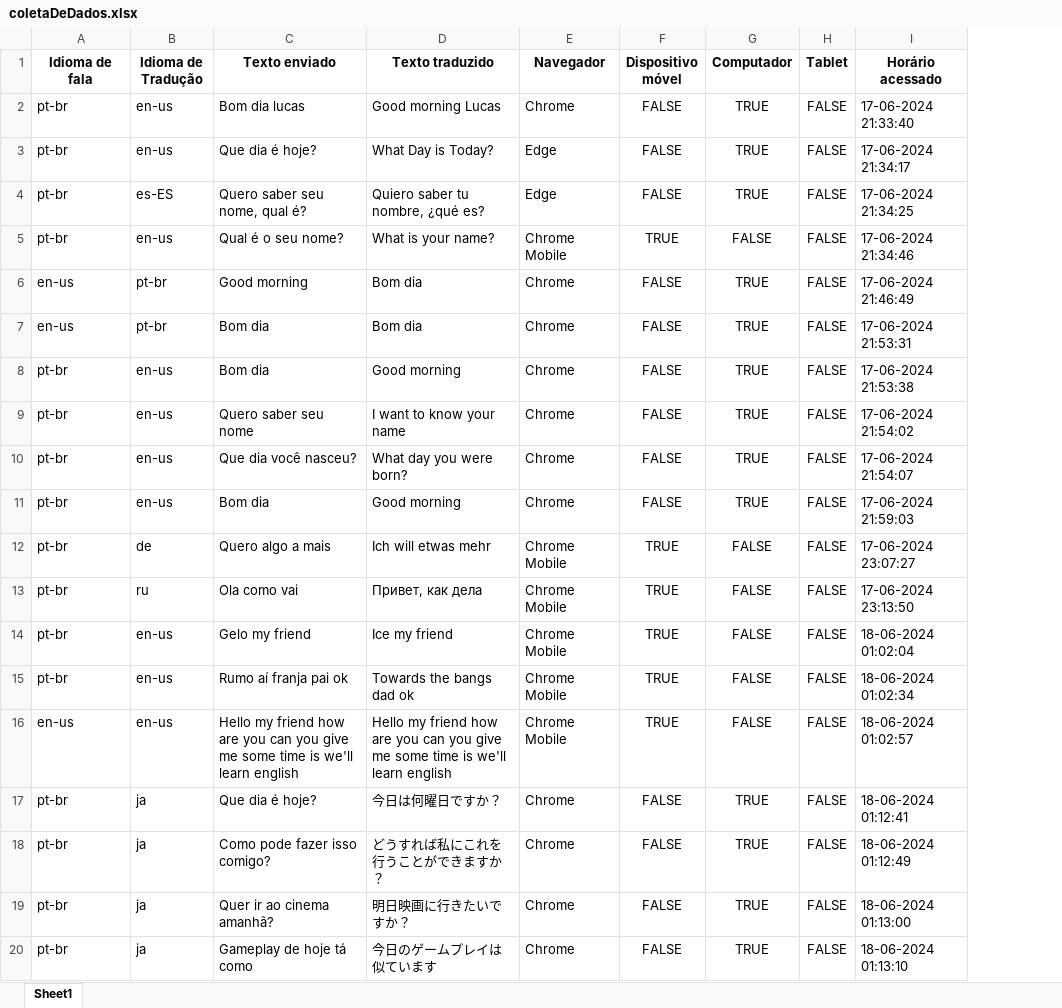
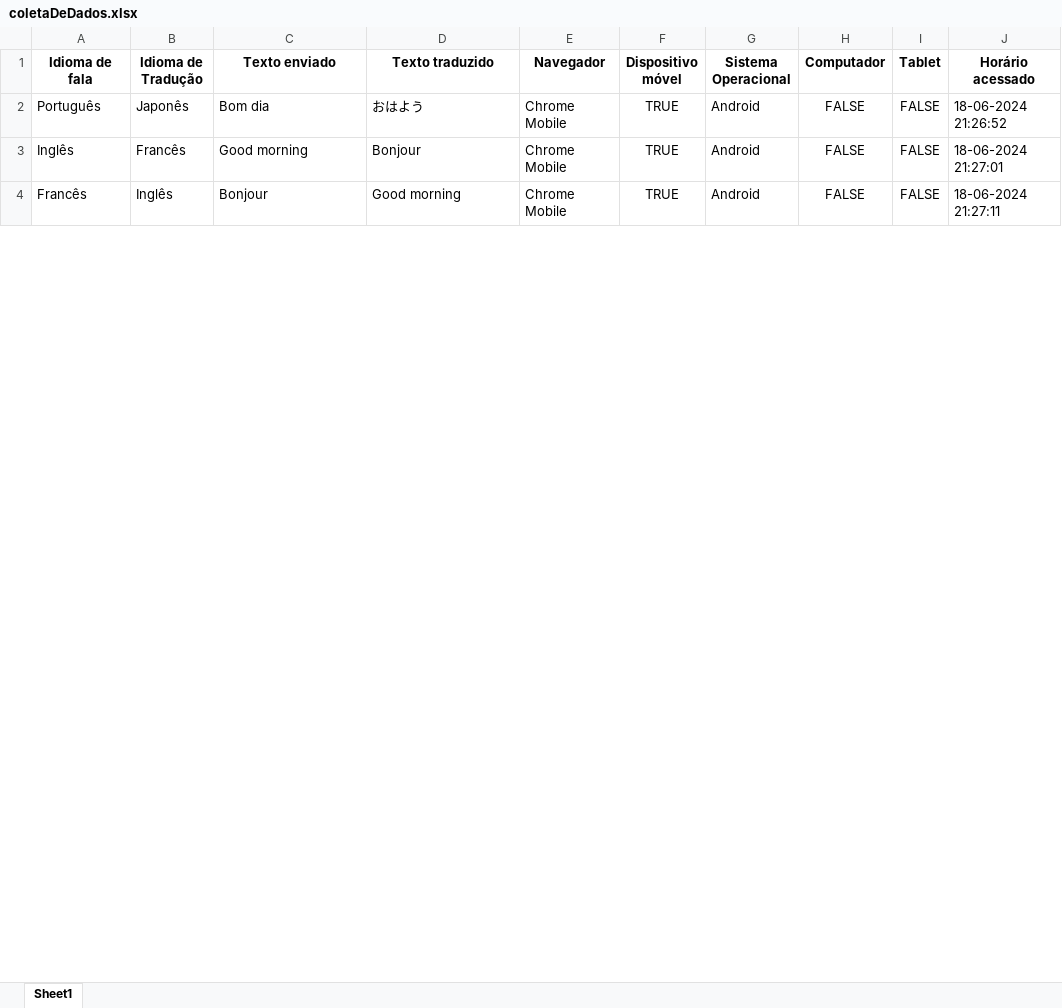
Before and after one commit to KristoferBorges/live-translator-web, an Excel workbook: back/API/dados/coletaDeDados.xlsx, sheet Sheet1, drawn as a sheet; only a part is shown; values as stored, in another font and other column widths than the file's, no borders; removed rows and columns are numbered as before the commit, all else as after; the diff covers the shown part only; the diff names each change by its address in the sheet, - before the commit and + after, or states it on an @@ line.

Commit message:
fix(API): Ajustes na coleta de dados, foi incluido os sistemas operacionais, o map do analiseProfunda.py foi retirado e foi inserido no main.py, agora enviando os dados robustos para a análise

```diff
--- a/back/API/dados/coletaDeDados.xlsx (sheet Sheet1)
+++ b/back/API/dados/coletaDeDados.xlsx (sheet Sheet1)
+column G (Sistema Operacional), rows 2-4: all Android
-row 2: pt-br | en-us | Bom dia lucas | Good morning Lucas | Chrome | FALSE | TRUE | FALSE | 17-06-2024 21:33:40
-row 3: pt-br | en-us | Que dia é hoje? | What Day is Today? | Edge | FALSE | TRUE | FALSE | 17-06-2024 21:34:17
-row 4: pt-br | es-ES | Quero saber seu nome, qual é? | Quiero saber tu nombre, ¿qué es? | Edge | FALSE | TRUE | FALSE | 17-06-2024 21:34:25
-row 5: pt-br | en-us | Qual é o seu nome? | What is your name? | Chrome Mobile | TRUE | FALSE | FALSE | 17-06-2024 21:34:46
-row 6: en-us | pt-br | Good morning | Bom dia | Chrome | FALSE | TRUE | FALSE | 17-06-2024 21:46:49
-row 7: en-us | pt-br | Bom dia | Bom dia | Chrome | FALSE | TRUE | FALSE | 17-06-2024 21:53:31
-row 8: pt-br | en-us | Bom dia | Good morning | Chrome | FALSE | TRUE | FALSE | 17-06-2024 21:53:38
-row 9: pt-br | en-us | Quero saber seu nome | I want to know your name | Chrome | FALSE | TRUE | FALSE | 17-06-2024 21:54:02
-row 10: pt-br | en-us | Que dia você nasceu? | What day you were born? | Chrome | FALSE | TRUE | FALSE | 17-06-2024 21:54:07
-row 11: pt-br | en-us | Bom dia | Good morning | Chrome | FALSE | TRUE | FALSE | 17-06-2024 21:59:03
-row 12: pt-br | de | Quero algo a mais | Ich will etwas mehr | Chrome Mobile | TRUE | FALSE | FALSE | 17-06-2024 23:07:27
-A2 (Idioma de fala): pt-br
+A2 (Idioma de fala): Português
-B2 (Idioma de Tradução): ru
+B2 (Idioma de Tradução): Japonês
-C2 (Texto enviado): Ola como vai
+C2 (Texto enviado): Bom dia
-D2 (Texto traduzido): Привет, как дела
+D2 (Texto traduzido): おはよう
-J2 (Horário acessado): 17-06-2024 23:13:50
+J2 (Horário acessado): 18-06-2024 21:26:52
-A3 (Idioma de fala): pt-br
+A3 (Idioma de fala): Inglês
-B3 (Idioma de Tradução): en-us
+B3 (Idioma de Tradução): Francês
-C3 (Texto enviado): Gelo my friend
+C3 (Texto enviado): Good morning
-D3 (Texto traduzido): Ice my friend
+D3 (Texto traduzido): Bonjour
-J3 (Horário acessado): 18-06-2024 01:02:04
+J3 (Horário acessado): 18-06-2024 21:27:01
-A4 (Idioma de fala): pt-br
+A4 (Idioma de fala): Francês
-B4 (Idioma de Tradução): en-us
+B4 (Idioma de Tradução): Inglês
-C4 (Texto enviado): Rumo aí franja pai ok
+C4 (Texto enviado): Bonjour
-D4 (Texto traduzido): Towards the bangs dad ok
+D4 (Texto traduzido): Good morning
-J4 (Horário acessado): 18-06-2024 01:02:34
+J4 (Horário acessado): 18-06-2024 21:27:11
-row 16: en-us | en-us | Hello my friend how are you can you give me some time is we'll learn english | Hello my friend how are you can you give me some time is we'll learn english | Chrome Mobile | TRUE | FALSE | FALSE | 18-06-2024 01:02:57
-row 17: pt-br | ja | Que dia é hoje? | 今日は何曜日ですか？ | Chrome | FALSE | TRUE | FALSE | 18-06-2024 01:12:41
-row 18: pt-br | ja | Como pode fazer isso comigo? | どうすれば私にこれを行うことができますか？ | Chrome | FALSE | TRUE | FALSE | 18-06-2024 01:12:49
-row 19: pt-br | ja | Quer ir ao cinema amanhã? | 明日映画に行きたいですか？ | Chrome | FALSE | TRUE | FALSE | 18-06-2024 01:13:00
-row 20: pt-br | ja | Gameplay de hoje tá como | 今日のゲームプレイは似ています | Chrome | FALSE | TRUE | FALSE | 18-06-2024 01:13:10
```
Also changed, not shown: 84 removed rows and 83 edited cells elsewhere in this sheet, 2 other files.
